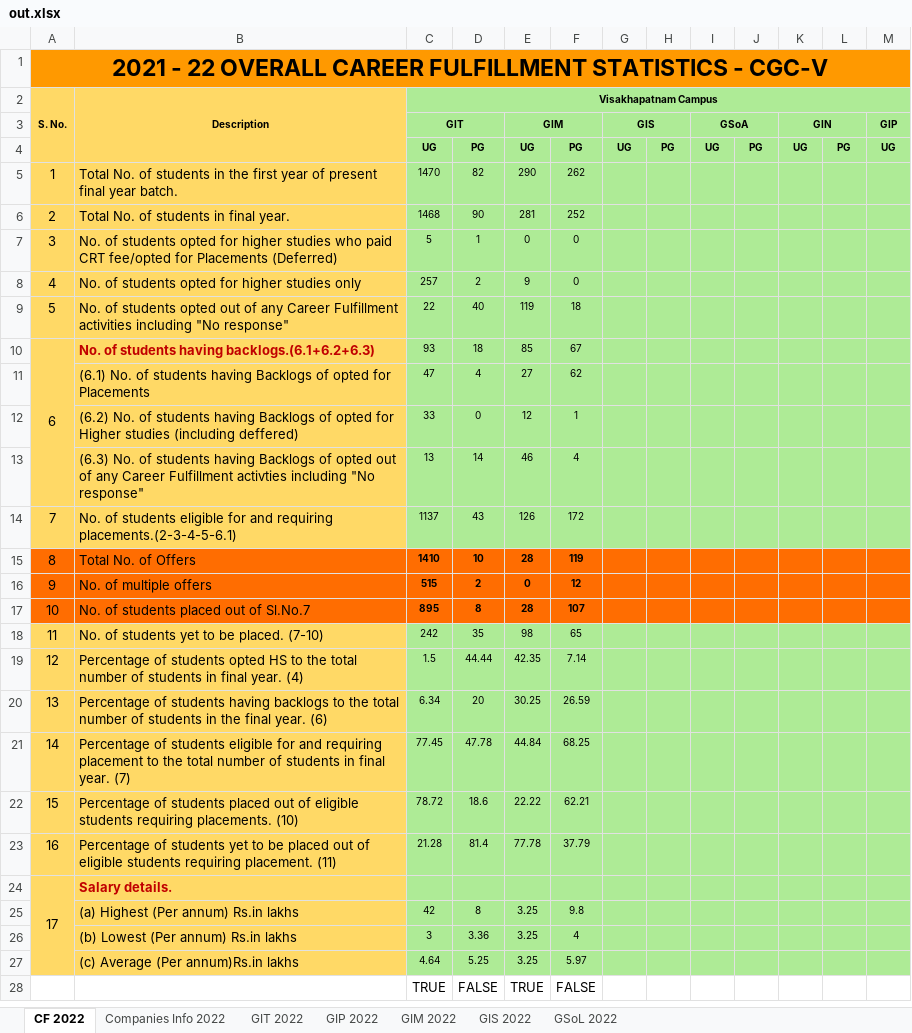
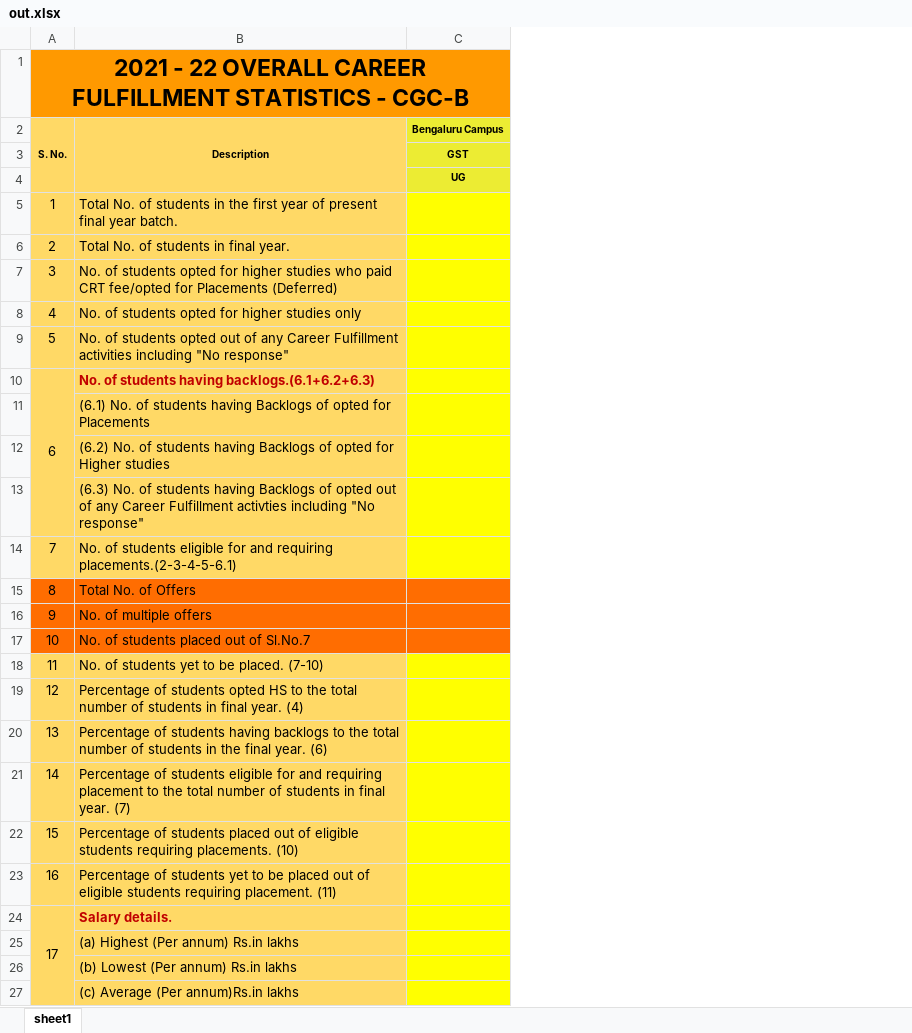
Before and after one commit to GCGC-GDSC/DashBoard-BackEnd, an Excel workbook: Dashboard/media/out.xlsx, sheet sheet1, drawn as a sheet; only a part is shown; values as stored, in another font and other column widths than the file's, no borders; removed rows and columns are numbered as before the commit, all else as after; rows hold the shown columns only; the diff covers the shown part only; the diff names each change by its address in the sheet, - before the commit and + after, or states it on an @@ line.

```diff
--- a/Dashboard/media/out.xlsx (sheet sheet1)
+++ b/Dashboard/media/out.xlsx (sheet sheet1)
-sheet tab: CF 2022
+sheet tab: sheet1
-sheet tab: Companies Info 2022
-sheet tab: GIT 2022
-sheet tab: GIP 2022
-sheet tab: GIM 2022
-sheet tab: GIS 2022
-sheet tab: GSoL 2022
-column C (Visakhapatnam Campus), rows 4-27: UG | 1470 | 1468 | 5 | 257 | 22 | 93 | 47 | 33 | 13 | 1137 | 1410 | 515 | 895 | 242 | 1.5 | 6.34 | 77.45 | 78.72 | 21.28 |  | 42 | 3 | 4.64
-column D, rows 4-27: PG | 82 | 90 | 1 | 2 | 40 | 18 | 4 | 0 | 14 | 43 | 10 | 2 | 8 | 35 | 44.44 | 20 | 47.78 | 18.6 | 81.4 |  | 8 | 3.36 | 5.25
-column E, rows 4-27: UG | 290 | 281 | 0 | 9 | 119 | 85 | 27 | 12 | 46 | 126 | 28 | 0 | 28 | 98 | 42.35 | 30.25 | 44.84 | 22.22 | 77.78 |  | 3.25 | 3.25 | 3.25
-column F, rows 4-27: PG | 262 | 252 | 0 | 0 | 18 | 67 | 62 | 1 | 4 | 172 | 119 | 12 | 107 | 65 | 7.14 | 26.59 | 68.25 | 62.21 | 37.79 |  | 9.8 | 4 | 5.97
-column G, row 4: UG
-column H, row 4: PG
-column I, row 4: UG
-column J, row 4: PG
-column K, row 4: UG
-column L, row 4: PG
-column M, row 4: UG
+column C (Bengaluru Campus), row 4: UG
@@ column A (S. No.) renumbered in row 1 @@
-row 3:  |  | GIT |  | GIM |  | GIS |  | GSoA |  | GIN |  | GIP
+row 3:  |  | GST
-B12 (Description): …Higher studies (including deffered)
+B12 (Description): …Higher studies
-row 28:  |  | TRUE | FALSE | TRUE | FALSE
```
Also changed, not shown: 2 removed rows and cell formats elsewhere in this sheet, Dashboard/media/blr.xlsx, Dashboard/media/hyd.xlsx, 4 other files.
